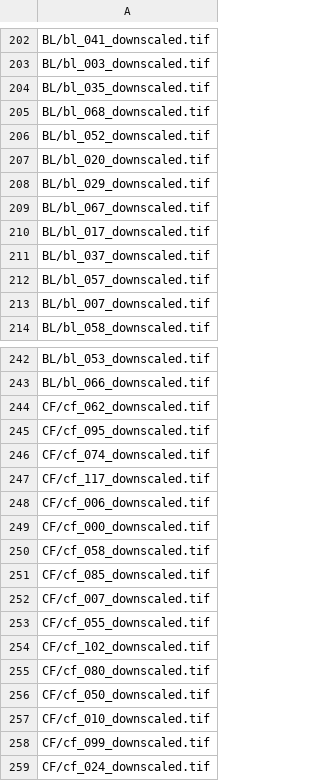
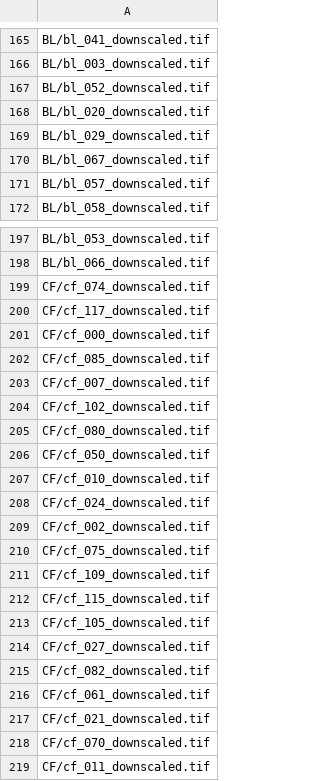
Before and after one commit to RasmusNylander/Karl-Johan, a CSV file: datasets/sorted_downscaled/train.csv, drawn as a sheet; only a part is shown, gaps mark what is left out; the shorter side is filled out with more unchanged rows; the diff covers the shown part only.

```diff
--- a/datasets/sorted_downscaled/train.csv
+++ b/datasets/sorted_downscaled/train.csv
@@ -203,4 +166,2 @@ BL/bl_041_downscaled.tif
 BL/bl_003_downscaled.tif
-BL/bl_035_downscaled.tif
-BL/bl_068_downscaled.tif
 BL/bl_052_downscaled.tif
@@ -209,6 +170,3 @@ BL/bl_029_downscaled.tif
 BL/bl_067_downscaled.tif
-BL/bl_017_downscaled.tif
-BL/bl_037_downscaled.tif
 BL/bl_057_downscaled.tif
-BL/bl_007_downscaled.tif
 BL/bl_058_downscaled.tif
@@ -243,12 +198,7 @@ BL/bl_053_downscaled.tif
 BL/bl_066_downscaled.tif
-CF/cf_062_downscaled.tif
-CF/cf_095_downscaled.tif
 CF/cf_074_downscaled.tif
 CF/cf_117_downscaled.tif
-CF/cf_006_downscaled.tif
 CF/cf_000_downscaled.tif
-CF/cf_058_downscaled.tif
 CF/cf_085_downscaled.tif
 CF/cf_007_downscaled.tif
-CF/cf_055_downscaled.tif
 CF/cf_102_downscaled.tif
@@ -257,3 +207,2 @@ CF/cf_050_downscaled.tif
 CF/cf_010_downscaled.tif
-CF/cf_099_downscaled.tif
 CF/cf_024_downscaled.tif
```
Also changed, not shown: 88 removed rows elsewhere in this file, 2 other files.
